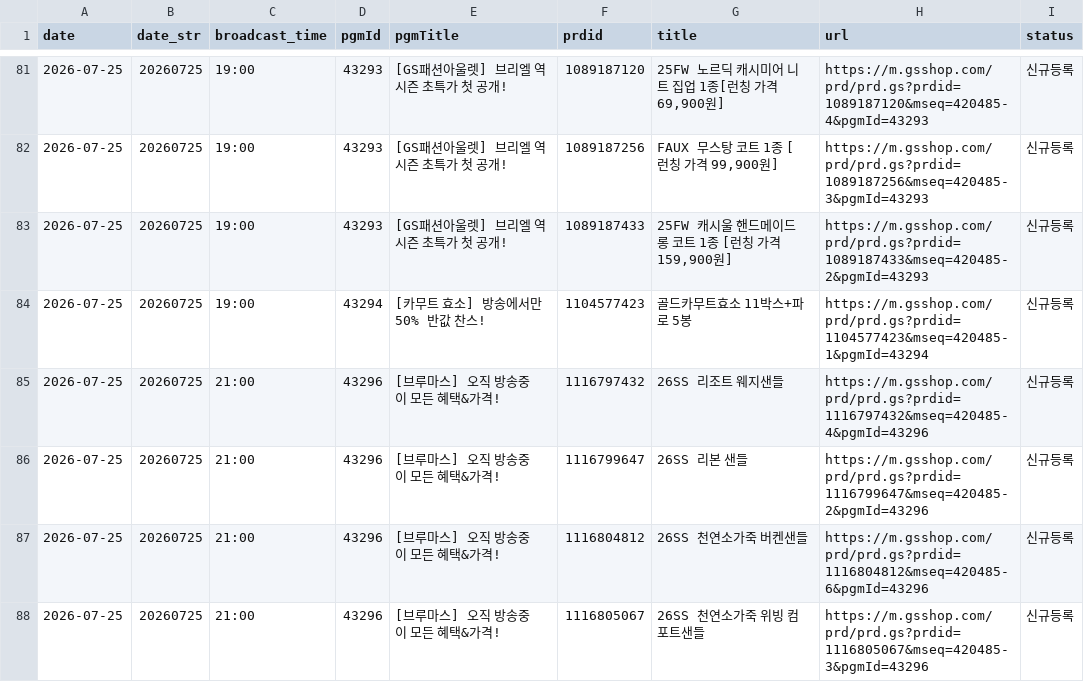
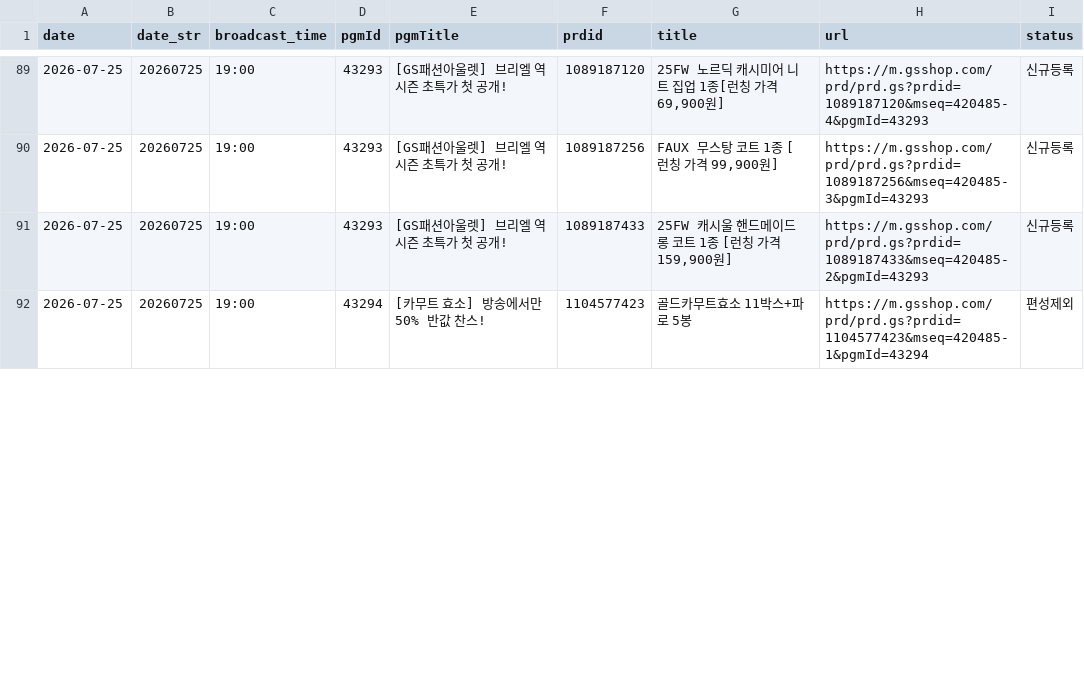
Before and after one commit to poodingcake-hue/GSMOBILE, a CSV file: data/mlive.csv, drawn as a sheet; only a part is shown, gaps mark what is left out; the diff covers the shown part only.

```diff
--- a/data/mlive.csv
+++ b/data/mlive.csv
@@ -83,6 +91,2 @@
 2026-07-25,20260725,19:00,43293,[GS패션아울렛] 브리엘 역시즌 초특가 첫 공개!,1089187433,"25FW 캐시울 핸드메이드 롱 코트 1종 [런칭 가격 159,900원]",https://m.gsshop.com/prd/prd.gs?prdid=1089187433&mseq=420485-2&pgmId=43293,신규등록
-2026-07-25,20260725,19:00,43294,[카무트 효소] 방송에서만 50% 반값 찬스!,1104577423,골드카무트효소 11박스+파로 5봉,https://m.gsshop.com/prd/prd.gs?prdid=1104577423&mseq=420485-1&pgmId=43294,신규등록
-2026-07-25,20260725,21:00,43296,[브루마스] 오직 방송중 이 모든 혜택&가격!,1116797432,26SS 리조트 웨지샌들,https://m.gsshop.com/prd/prd.gs?prdid=1116797432&mseq=420485-4&pgmId=43296,신규등록
-2026-07-25,20260725,21:00,43296,[브루마스] 오직 방송중 이 모든 혜택&가격!,1116799647,26SS 리본 샌들,https://m.gsshop.com/prd/prd.gs?prdid=1116799647&mseq=420485-2&pgmId=43296,신규등록
-2026-07-25,20260725,21:00,43296,[브루마스] 오직 방송중 이 모든 혜택&가격!,1116804812,26SS 천연소가죽 버켄샌들,https://m.gsshop.com/prd/prd.gs?prdid=1116804812&mseq=420485-6&pgmId=43296,신규등록
-2026-07-25,20260725,21:00,43296,[브루마스] 오직 방송중 이 모든 혜택&가격!,1116805067,26SS 천연소가죽 위빙 컴포트샌들,https://m.gsshop.com/prd/prd.gs?prdid=1116805067&mseq=420485-3&pgmId=43296,신규등록
+2026-07-25,20260725,19:00,43294,[카무트 효소] 방송에서만 50% 반값 찬스!,1104577423,골드카무트효소 11박스+파로 5봉,https://m.gsshop.com/prd/prd.gs?prdid=1104577423&mseq=420485-1&pgmId=43294,편성제외
```
Also changed, not shown: 9 added rows, 5 removed rows and 11 edited cells elsewhere in this file.
